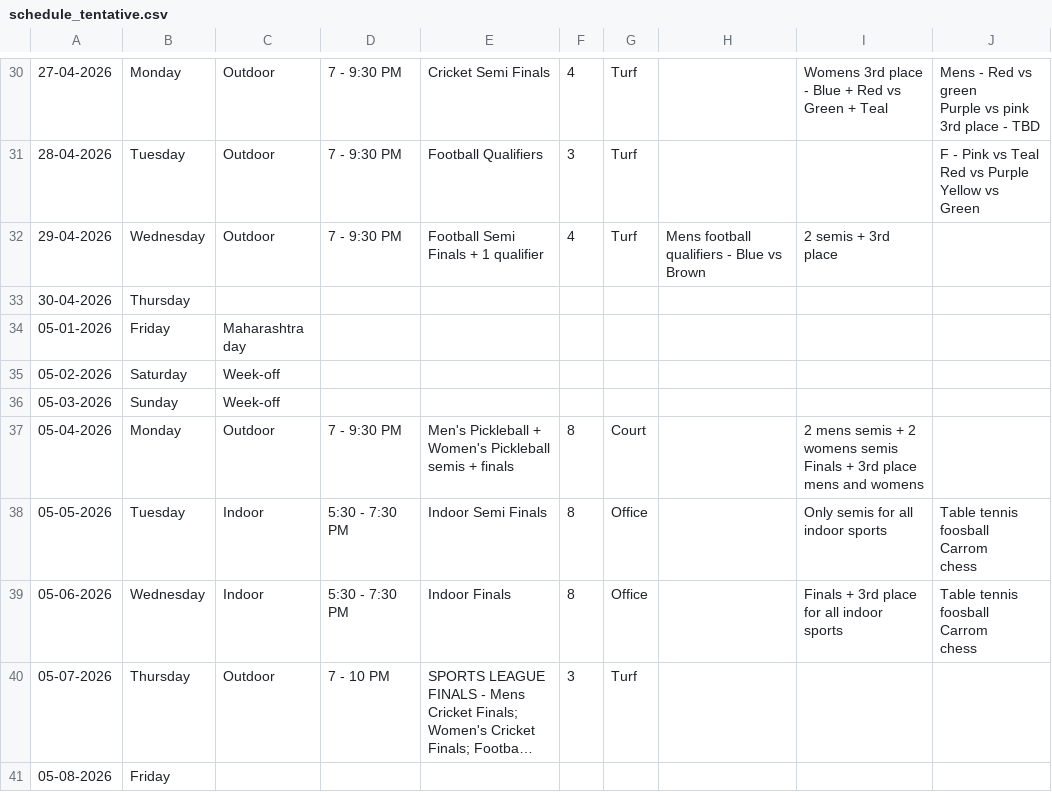
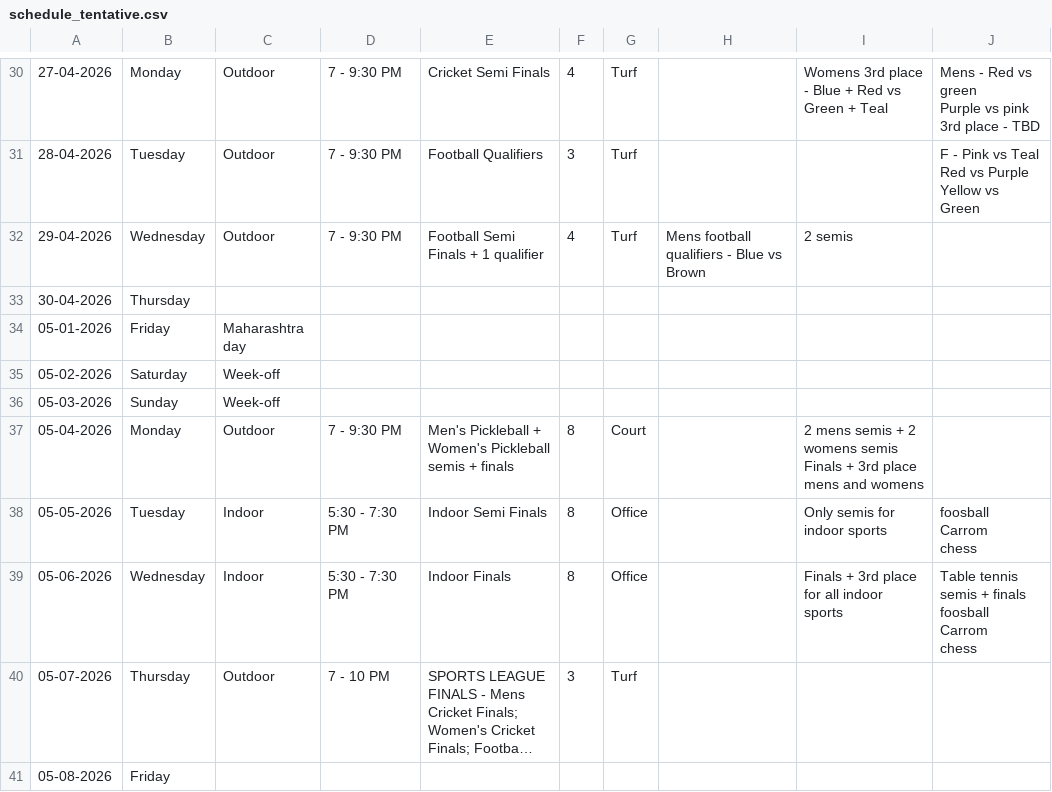
Before and after one commit to utkarsh-T19/isl-3, a CSV file: public/data/schedule_tentative.csv, drawn as a sheet; only a part is shown, gaps mark what is left out; long unchanged cells end in …; ↵ is a line break in a cell; the diff names each change by its address in the sheet, - before the commit and + after, or states it on an @@ line.

Commit message:
data: sync schedule_tentative.csv [06-May-2026 23:53]

```diff
--- a/public/data/schedule_tentative.csv
+++ b/public/data/schedule_tentative.csv
-I32: 2 semis + 3rd place
+I32: 2 semis
-I38: Only semis for all indoor sports
+I38: Only semis for indoor sports
-J38: Table tennis ↵ foosball ↵ Carrom ↵ chess
+J38: foosball ↵ Carrom ↵ chess
-J39: Table tennis ↵ foosball ↵ Carrom ↵ chess
+J39: Table tennis semis + finals ↵ foosball ↵ Carrom ↵ chess
```
